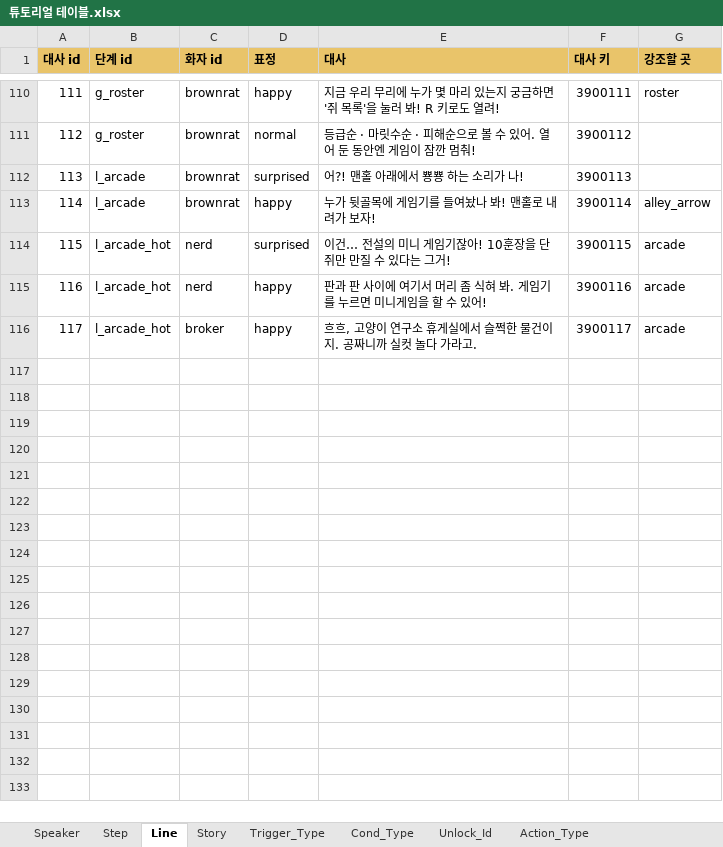
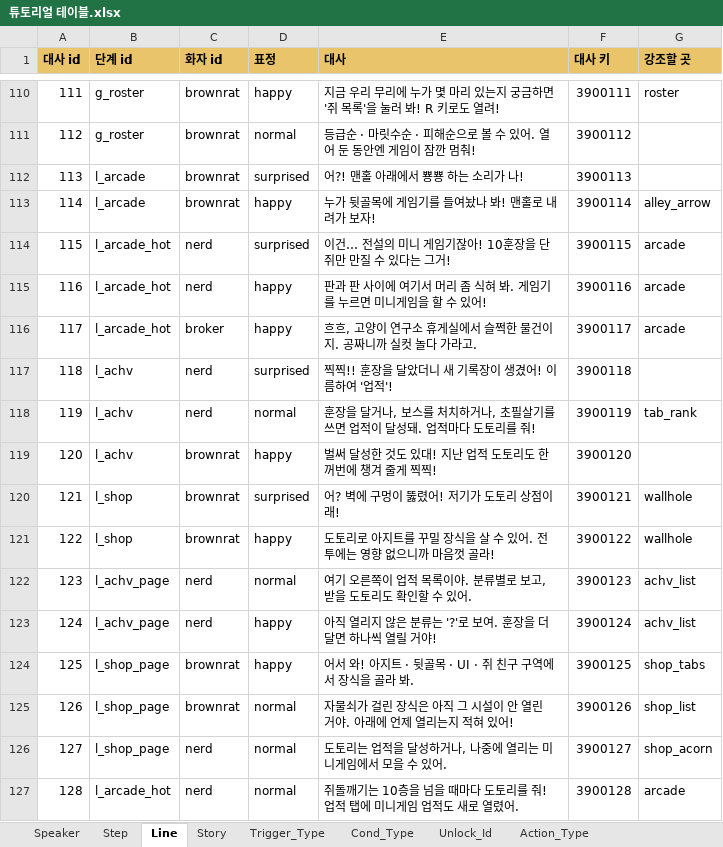
Before and after one commit to inory16351/NKK_PROJECT, an Excel workbook: Data_Table/튜토리얼 테이블.xlsx, sheet Line, drawn as a sheet; only a part is shown, gaps mark what is left out; values as stored, in another font and other column widths than the file's, no borders; the diff names each change by its address in the sheet, - before the commit and + after, or states it on an @@ line.

```diff
--- a/Data_Table/튜토리얼 테이블.xlsx (sheet Line)
+++ b/Data_Table/튜토리얼 테이블.xlsx (sheet Line)
+row 117: 118 | l_achv | nerd | surprised | 찍찍!! 훈장을 달았더니 새 기록장이 생겼어! 이름하여 '업적'! | 3900118
+row 118: 119 | l_achv | nerd | normal | 훈장을 달거나, 보스를 처치하거나, 초필살기를 쓰면 업적이 달성돼. 업적마다 도토리를 줘! | 3900119 | tab_rank
+row 119: 120 | l_achv | brownrat | happy | 벌써 달성한 것도 있대! 지난 업적 도토리도 한꺼번에 챙겨 줄게 찍찍! | 3900120
+row 120: 121 | l_shop | brownrat | surprised | 어? 벽에 구멍이 뚫렸어! 저기가 도토리 상점이래! | 3900121 | wallhole
+row 121: 122 | l_shop | brownrat | happy | 도토리로 아지트를 꾸밀 장식을 살 수 있어. 전투에는 영향 없으니까 마음껏 골라! | 3900122 | wallhole
+row 122: 123 | l_achv_page | nerd | normal | 여기 오른쪽이 업적 목록이야. 분류별로 보고, 받을 도토리도 확인할 수 있어. | 3900123 | achv_list
+row 123: 124 | l_achv_page | nerd | happy | 아직 열리지 않은 분류는 '?'로 보여. 훈장을 더 달면 하나씩 열릴 거야! | 3900124 | achv_list
+row 124: 125 | l_shop_page | brownrat | happy | 어서 와! 아지트 · 뒷골목 · UI · 쥐 친구 구역에서 장식을 골라 봐. | 3900125 | shop_tabs
+row 125: 126 | l_shop_page | brownrat | normal | 자물쇠가 걸린 장식은 아직 그 시설이 안 열린 거야. 아래에 언제 열리는지 적혀 있어! | 3900126 | shop_list
+row 126: 127 | l_shop_page | nerd | normal | 도토리는 업적을 달성하거나, 나중에 열리는 미니게임에서 모을 수 있어. | 3900127 | shop_acorn
+row 127: 128 | l_arcade_hot | nerd | normal | 쥐돌깨기는 10층을 넘을 때마다 도토리를 줘! 업적 탭에 미니게임 업적도 새로 열렸어. | 3900128 | arcade
```
Also changed, not shown: sheet Step, sheet Unlock_Id, Data_Table/공용 스킬 테이블.xlsx, Data_Table/미니게임 테이블.xlsx, 47 other files.
